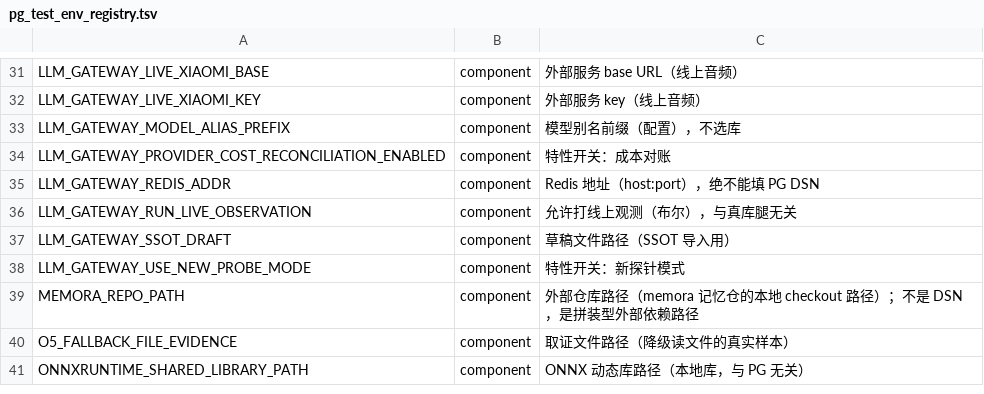
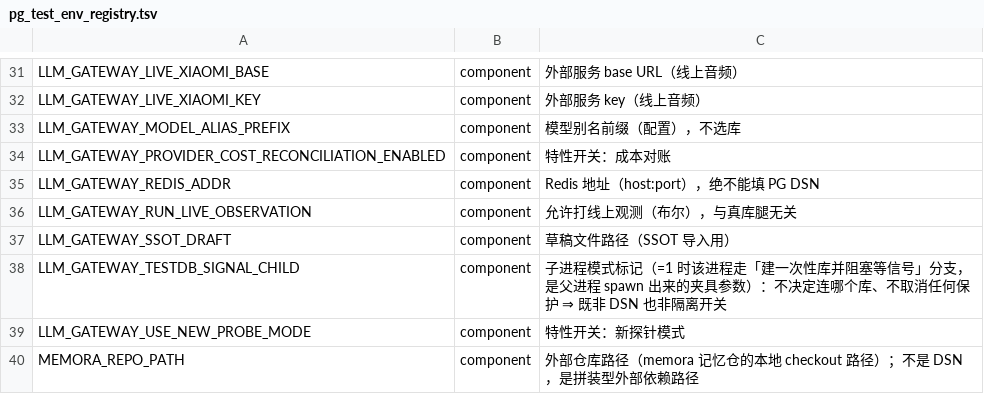
Before and after one commit to halfking/ai-native-gateway-core, a TSV file: scripts/ursmcheck/pg_test_env_registry.tsv, drawn as a sheet; only a part is shown, gaps mark what is left out; the shorter side is filled out with more unchanged rows; the diff names each change by its address in the sheet, - before the commit and + after, or states it on an @@ line.

```diff
--- a/scripts/ursmcheck/pg_test_env_registry.tsv
+++ b/scripts/ursmcheck/pg_test_env_registry.tsv
+row 38: LLM_GATEWAY_TESTDB_SIGNAL_CHILD | component | 子进程模式标记（=1 时该进程走「建一次性库并阻塞等信号」分支，是父进程 spawn 出来的夹具参数）：不决定连哪个库、不取消任何保护 ⇒ 既非 DSN 也非隔离开关
```
Also changed, not shown: 6 other files.
